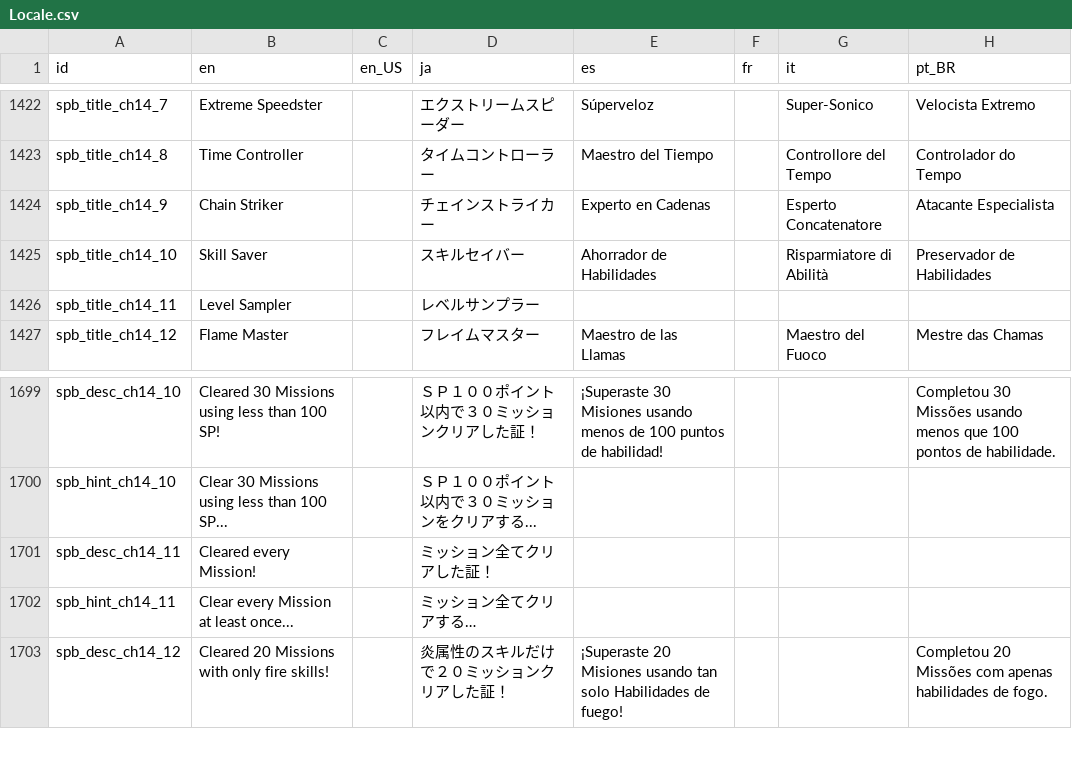
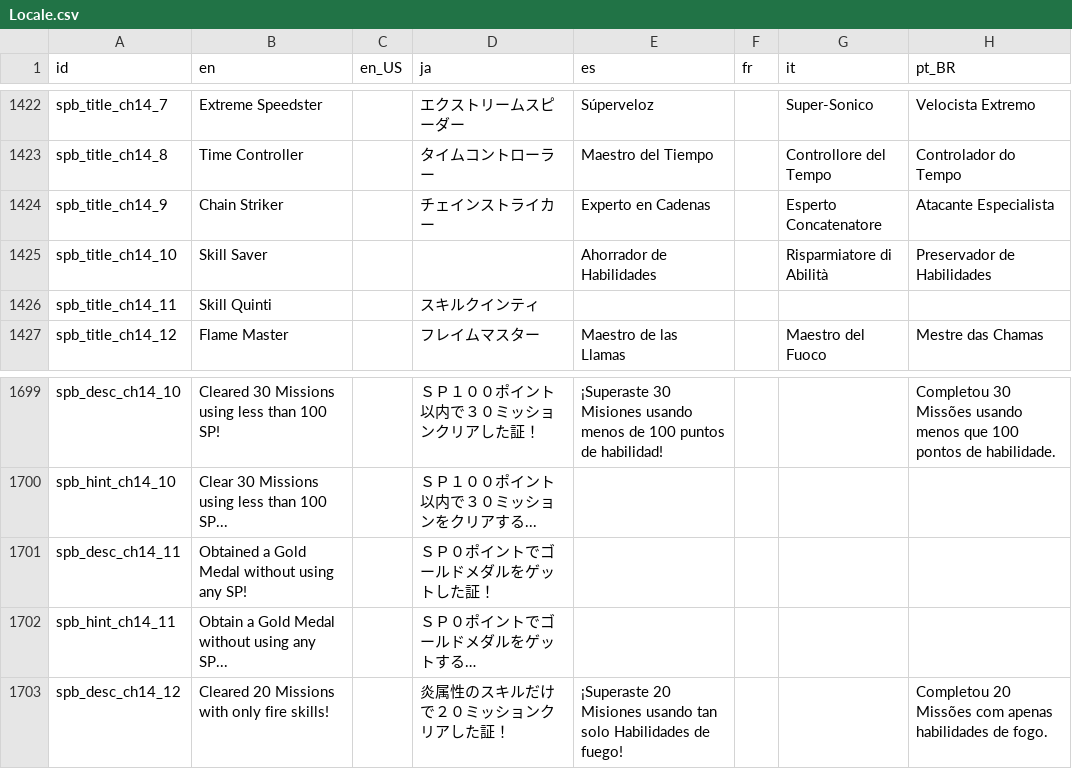
Before and after one commit to Player124413/project-reignition, a CSV file: Project/locale/Locale.csv, drawn as a sheet; only a part is shown, gaps mark what is left out; the diff names each change by its address in the sheet, - before the commit and + after, or states it on an @@ line.

Commit message:
Update Skill Quinti Achievement

```diff
--- a/Project/locale/Locale.csv
+++ b/Project/locale/Locale.csv
-D1425 (ja): スキルセイバー
+D1425 (ja): (empty)
-B1426 (en): Level Sampler
+B1426 (en): Skill Quinti
-D1426 (ja): レベルサンプラー
+D1426 (ja): スキルクインティ
-B1701 (en): Cleared every Mission!
+B1701 (en): Obtained a Gold Medal without using any SP!
-D1701 (ja): ミッション全てクリアした証！
+D1701 (ja): ＳＰ０ポイントでゴールドメダルをゲットした証！
-B1702 (en): Clear every Mission at least once...
+B1702 (en): Obtain a Gold Medal without using any SP...
-D1702 (ja): ミッション全てクリアする…
+D1702 (ja): ＳＰ０ポイントでゴールドメダルをゲットする…
```
Also changed, not shown: 2 other files.
